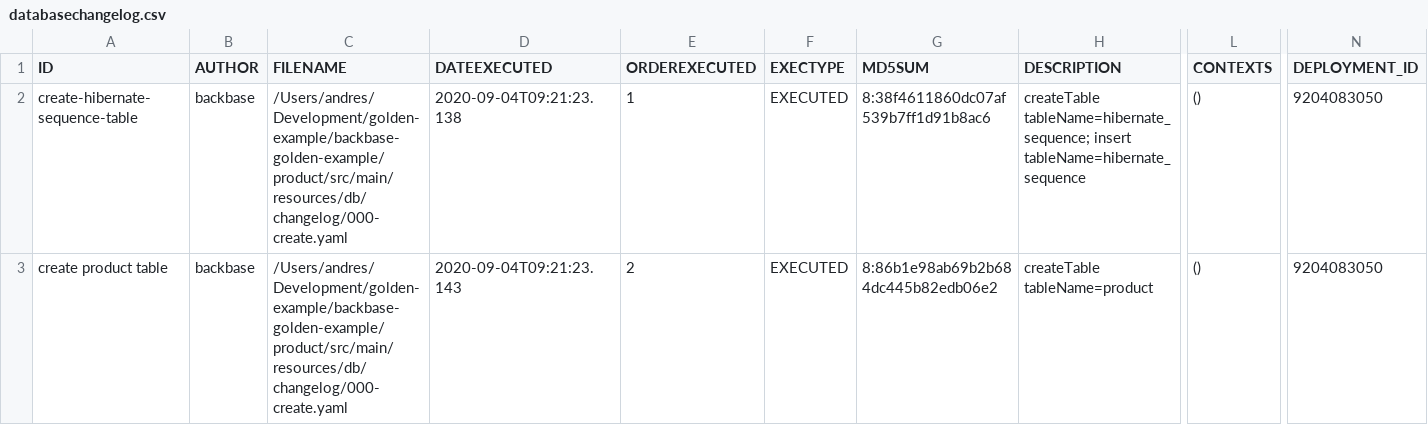
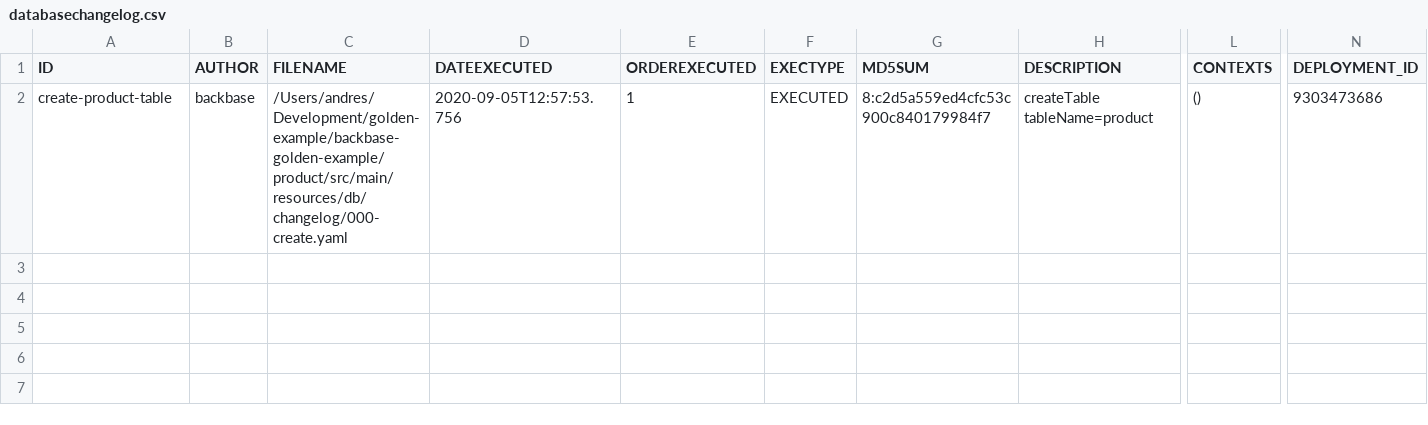
Before and after one commit to Backbase/golden-sample-services, a CSV file: product/src/main/resources/db/mysql/databasechangelog.csv, drawn as a sheet; only a part is shown, gaps mark what is left out; removed rows and columns are numbered as before the commit, all else as after; rows hold the shown columns only; the diff names each change by its address in the sheet, - before the commit and + after, or states it on an @@ line.

Commit message:
doc: create DATABASE_IDENTIFIER_STRATEGIES.md explanation feat: add SEQUENCE generator by default, and override it with the IDENTITY strategy for MySQL

```diff
--- a/product/src/main/resources/db/mysql/databasechangelog.csv
+++ b/product/src/main/resources/db/mysql/databasechangelog.csv
-row 2: create-hibernate-sequence-table | backbase | /Users/andres/Development/golden-example/backbase-golden-example/product/src/main/resources/db/changelog/000-create.yaml | 2020-09-04T09:21:23.138 | 1 | EXECUTED | 8:38f4611860dc07af539b7ff1d91b8ac6 | createTable tableName=hibernate_sequence; insert tableName=hibernate_sequence | () | 9204083050
-A2 (ID): create product table
+A2 (ID): create-product-table
-D2 (DATEEXECUTED): 2020-09-04T09:21:23.143
+D2 (DATEEXECUTED): 2020-09-05T12:57:53.756
-E2 (ORDEREXECUTED): 2
+E2 (ORDEREXECUTED): 1
-G2 (MD5SUM): 8:86b1e98ab69b2b684dc445b82edb06e2
+G2 (MD5SUM): 8:c2d5a559ed4cfc53c900c840179984f7
-N2 (DEPLOYMENT_ID): 9204083050
+N2 (DEPLOYMENT_ID): 9303473686
```
Also changed, not shown: product/src/main/resources/db/mssql/databasechangelog.csv, product/src/main/resources/db/oracle/databasechangelog.csv, 32 other files.
